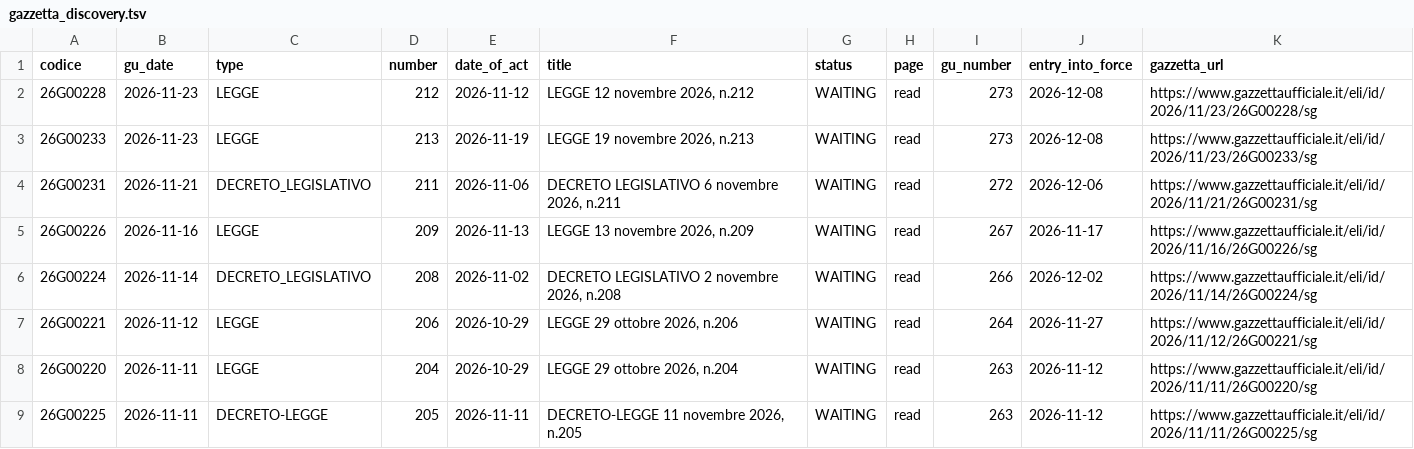
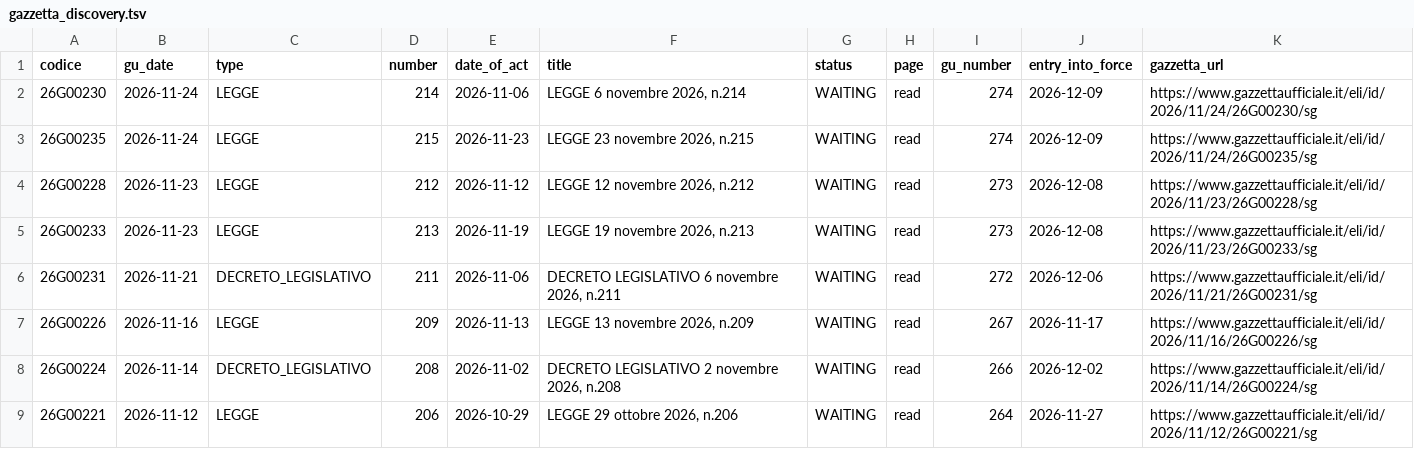
Before and after one commit to arvind088/italian-legislative-knowledge-graph, a TSV file: jena-git-project/data/clean/gazzetta_discovery.tsv, drawn as a sheet; only a part is shown; the shorter side is filled out with more unchanged rows.

```diff
--- a/jena-git-project/data/clean/gazzetta_discovery.tsv
+++ b/jena-git-project/data/clean/gazzetta_discovery.tsv
@@ -1,2 +1,4 @@
 codice	gu_date	type	number	date_of_act	title	status	page	gu_number	entry_into_force	gazzetta_url
+26G00230	2026-11-24	LEGGE	214	2026-11-06	LEGGE 6 novembre 2026, n.214	WAITING	read	274	2026-12-09	https://www.gazzettaufficiale.it/eli/id/2026/11/24/26G00230/sg
+26G00235	2026-11-24	LEGGE	215	2026-11-23	LEGGE 23 novembre 2026, n.215	WAITING	read	274	2026-12-09	https://www.gazzettaufficiale.it/eli/id/2026/11/24/26G00235/sg
 26G00228	2026-11-23	LEGGE	212	2026-11-12	LEGGE 12 novembre 2026, n.212	WAITING	read	273	2026-12-08	https://www.gazzettaufficiale.it/eli/id/2026/11/23/26G00228/sg
```
Also changed, not shown: jena-git-project/data/clean/gazzetta_rss_updates.tsv.
